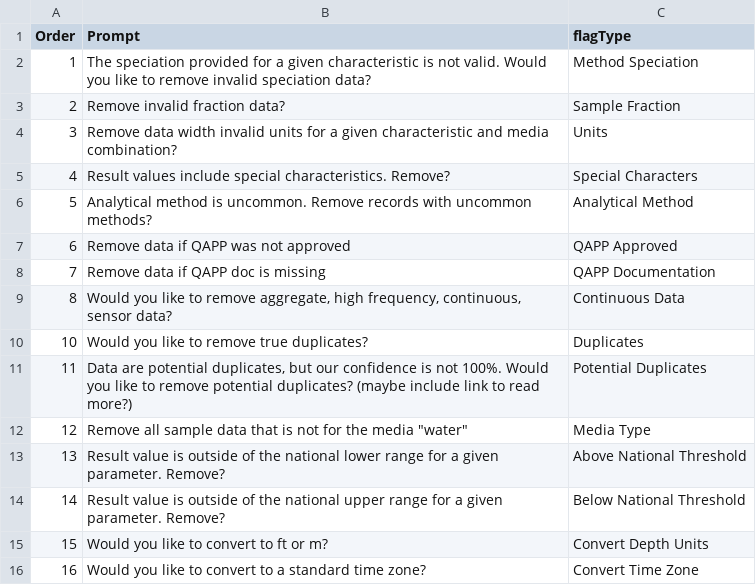
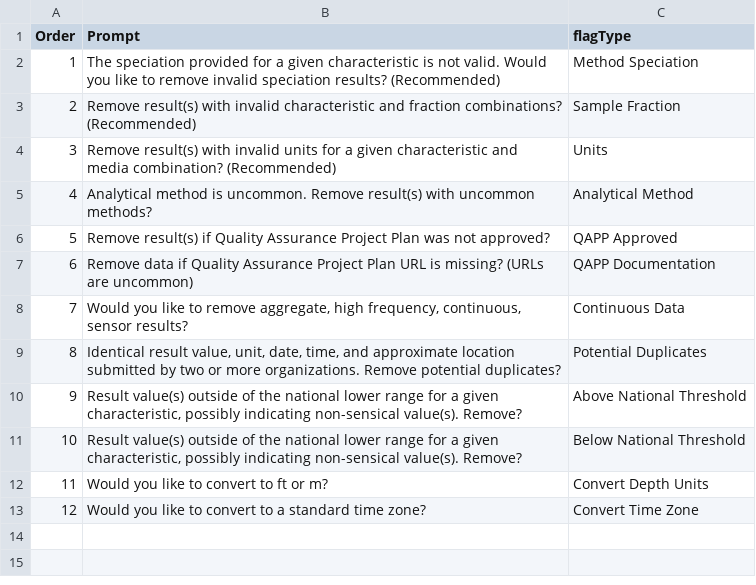
Before and after one commit to USEPA/TADAShiny, a CSV file: shiny-app/inst/flag_prompts.csv, drawn as a sheet.

```diff
--- a/shiny-app/inst/flag_prompts.csv
+++ b/shiny-app/inst/flag_prompts.csv
@@ -1,16 +1,13 @@
 Order,Prompt,flagType
-1,The speciation provided for a given characteristic is not valid. Would you like to remove invalid speciation data?,Method Speciation
-2,Remove invalid fraction data?,Sample Fraction
-3,Remove data width invalid units for a given characteristic and media combination?,Units
-4,Result values include special characteristics. Remove?,Special Characters
-5,Analytical method is uncommon. Remove records with uncommon methods?,Analytical Method
-6,Remove data if QAPP was not approved,QAPP Approved
-7,Remove data if QAPP doc is missing,QAPP Documentation
-8,"Would you like to remove aggregate, high frequency, continuous, sensor data?",Continuous Data
-10,Would you like to remove true duplicates?,Duplicates
-11,"Data are potential duplicates, but our confidence is not 100%. Would you like to remove potential duplicates? (maybe include link to read more?)",Potential Duplicates
-12,"Remove all sample data that is not for the media ""water""",Media Type
-13,Result value is outside of the national lower range for a given parameter. Remove?,Above National Threshold
-14,Result value is outside of the national upper range for a given parameter. Remove?,Below National Threshold
-15,Would you like to convert to ft or m?,Convert Depth Units
-16,Would you like to convert to a standard time zone?,Convert Time Zone
+1,The speciation provided for a given characteristic is not valid. Would you like to remove invalid speciation results? (Recommended),Method Speciation
+2,Remove result(s) with invalid characteristic and fraction combinations? (Recommended),Sample Fraction
+3,Remove result(s) with invalid units for a given characteristic and media combination? (Recommended),Units
+4,Analytical method is uncommon. Remove result(s) with uncommon methods?,Analytical Method
+5,Remove result(s) if Quality Assurance Project Plan was not approved?,QAPP Approved
+6,Remove data if Quality Assurance Project Plan URL is missing? (URLs are uncommon),QAPP Documentation
+7,"Would you like to remove aggregate, high frequency, continuous, sensor results?",Continuous Data
+8,"Identical result value, unit, date, time, and approximate location submitted by two or more organizations. Remove potential duplicates?",Potential Duplicates
+9,"Result value(s) outside of the national lower range for a given characteristic, possibly indicating non-sensical value(s). Remove?",Above National Threshold
+10,"Result value(s) outside of the national lower range for a given characteristic, possibly indicating non-sensical value(s). Remove?",Below National Threshold
+11,Would you like to convert to ft or m?,Convert Depth Units
+12,Would you like to convert to a standard time zone?,Convert Time Zone
```
Also changed, not shown: shiny-app/inst/flag_tests.csv, 17 other files.
